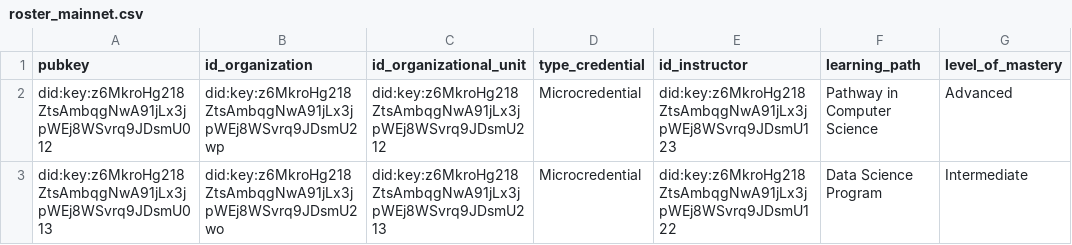
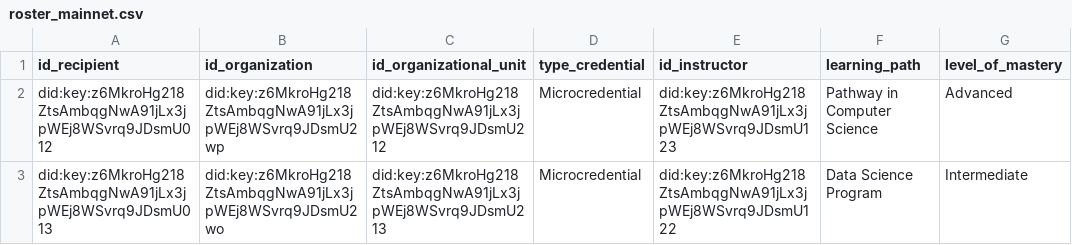
Before and after one commit to fovargas/educhaincert, a CSV file: cert-config/data/rosters/roster_mainnet.csv, drawn as a sheet; only a part is shown; the diff names each change by its address in the sheet, - before the commit and + after, or states it on an @@ line.

```diff
--- a/cert-config/data/rosters/roster_mainnet.csv
+++ b/cert-config/data/rosters/roster_mainnet.csv
-A1: pubkey
+A1: id_recipient
```
Also changed, not shown: 48 other files.
